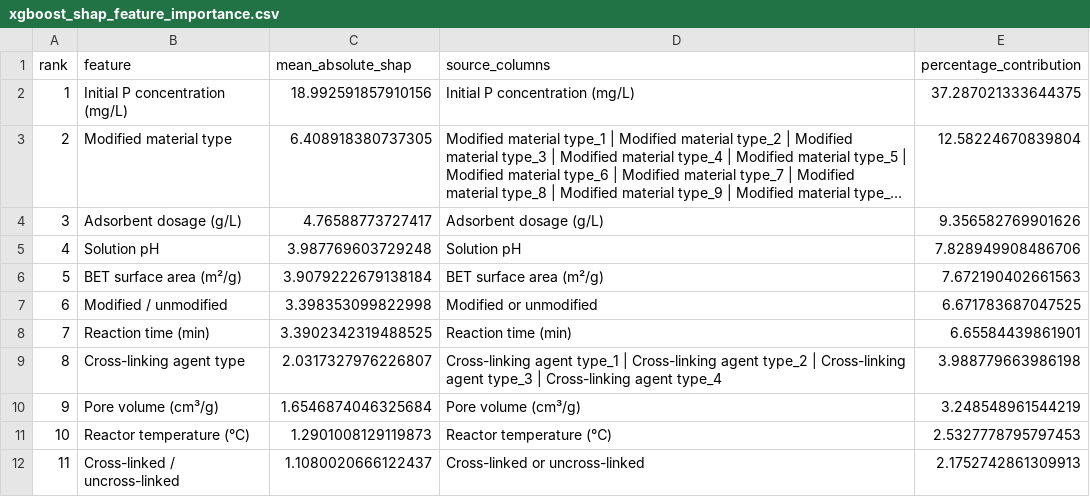
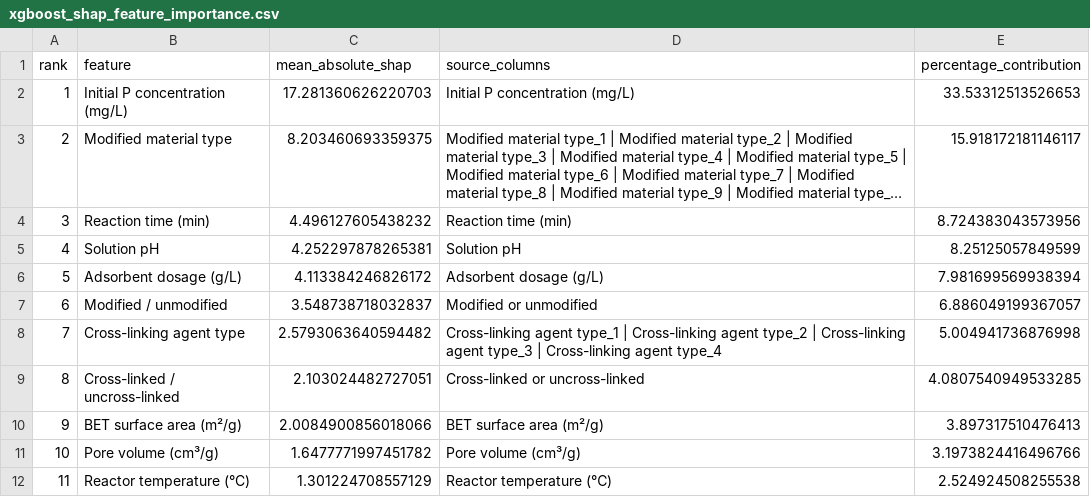
Before and after one commit to sxy521521/p-adsorption-predictor, a CSV file: results/xgboost_shap_feature_importance.csv, drawn as a sheet; long unchanged cells end in …; the diff names each change by its address in the sheet, - before the commit and + after, or states it on an @@ line.

```diff
--- a/results/xgboost_shap_feature_importance.csv
+++ b/results/xgboost_shap_feature_importance.csv
-C2 (mean_absolute_shap): 18.992591857910156
+C2 (mean_absolute_shap): 17.281360626220703
-E2 (percentage_contribution): 37.287021333644375
+E2 (percentage_contribution): 33.53312513526653
-C3 (mean_absolute_shap): 6.408918380737305
+C3 (mean_absolute_shap): 8.203460693359375
-E3 (percentage_contribution): 12.58224670839804
+E3 (percentage_contribution): 15.918172181146117
-B4 (feature): Adsorbent dosage (g/L)
+B4 (feature): Reaction time (min)
-C4 (mean_absolute_shap): 4.76588773727417
+C4 (mean_absolute_shap): 4.496127605438232
-D4 (source_columns): Adsorbent dosage (g/L)
+D4 (source_columns): Reaction time (min)
-E4 (percentage_contribution): 9.356582769901626
+E4 (percentage_contribution): 8.724383043573956
-C5 (mean_absolute_shap): 3.987769603729248
+C5 (mean_absolute_shap): 4.252297878265381
-E5 (percentage_contribution): 7.828949908486706
+E5 (percentage_contribution): 8.25125057849599
-B6 (feature): BET surface area (m²/g)
+B6 (feature): Adsorbent dosage (g/L)
-C6 (mean_absolute_shap): 3.9079222679138184
+C6 (mean_absolute_shap): 4.113384246826172
-D6 (source_columns): BET surface area (m²/g)
+D6 (source_columns): Adsorbent dosage (g/L)
-E6 (percentage_contribution): 7.672190402661563
+E6 (percentage_contribution): 7.981699569938394
-C7 (mean_absolute_shap): 3.398353099822998
+C7 (mean_absolute_shap): 3.548738718032837
-E7 (percentage_contribution): 6.671783687047525
+E7 (percentage_contribution): 6.886049199367057
-B8 (feature): Reaction time (min)
+B8 (feature): Cross-linking agent type
-C8 (mean_absolute_shap): 3.3902342319488525
+C8 (mean_absolute_shap): 2.5793063640594482
-D8 (source_columns): Reaction time (min)
+D8 (source_columns): Cross-linking agent type_1 | Cross-linking agent type_2 | Cross-linking agent type_3 | Cross-linking agent type_4
-E8 (percentage_contribution): 6.65584439861901
+E8 (percentage_contribution): 5.004941736876998
-B9 (feature): Cross-linking agent type
+B9 (feature): Cross-linked / uncross-linked
-C9 (mean_absolute_shap): 2.0317327976226807
+C9 (mean_absolute_shap): 2.103024482727051
-D9 (source_columns): Cross-linking agent type_1 | Cross-linking agent type_2 | Cross-linking agent type_3 | Cross-linking agent type_4
+D9 (source_columns): Cross-linked or uncross-linked
-E9 (percentage_contribution): 3.988779663986198
+E9 (percentage_contribution): 4.0807540949533285
-B10 (feature): Pore volume (cm³/g)
+B10 (feature): BET surface area (m²/g)
-C10 (mean_absolute_shap): 1.6546874046325684
+C10 (mean_absolute_shap): 2.0084900856018066
-D10 (source_columns): Pore volume (cm³/g)
+D10 (source_columns): BET surface area (m²/g)
-E10 (percentage_contribution): 3.248548961544219
+E10 (percentage_contribution): 3.897317510476413
-B11 (feature): Reactor temperature (°C)
+B11 (feature): Pore volume (cm³/g)
-C11 (mean_absolute_shap): 1.2901008129119873
+C11 (mean_absolute_shap): 1.6477771997451782
-D11 (source_columns): Reactor temperature (℃)
+D11 (source_columns): Pore volume (cm³/g)
-E11 (percentage_contribution): 2.5327778795797453
+E11 (percentage_contribution): 3.1973824416496766
-B12 (feature): Cross-linked / uncross-linked
+B12 (feature): Reactor temperature (°C)
-C12 (mean_absolute_shap): 1.1080020666122437
+C12 (mean_absolute_shap): 1.301224708557129
-D12 (source_columns): Cross-linked or uncross-linked
+D12 (source_columns): Reactor temperature (℃)
-E12 (percentage_contribution): 2.1752742861309913
+E12 (percentage_contribution): 2.524924508255538
```
Also changed, not shown: data/processed/adsorption_data_processed.csv, results/imputation_validation_metrics.csv, 25 other files.
